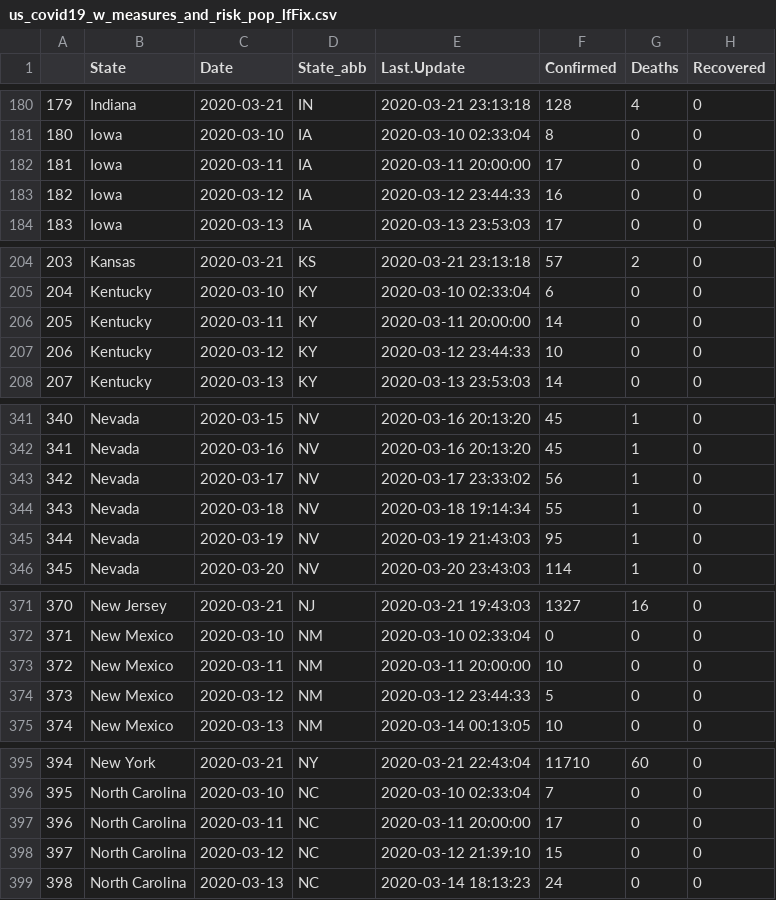
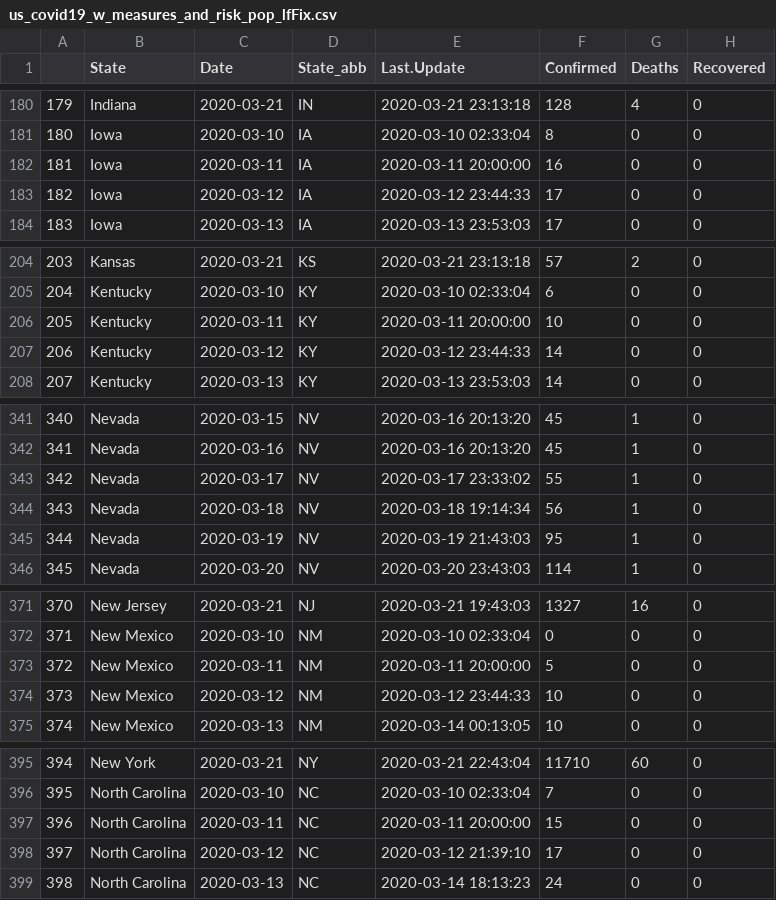
Before and after one commit to meghna-diwan/covid-hackathon, a CSV file: us_covid19_w_measures_and_risk_pop_lfFix.csv, drawn as a sheet; only a part is shown, gaps mark what is left out; the diff covers the shown part only; the diff names each change by its address in the sheet, - before the commit and + after, or states it on an @@ line.

Commit message:
swapped dates in wrong order (7 cases)

```diff
--- a/us_covid19_w_measures_and_risk_pop_lfFix.csv
+++ b/us_covid19_w_measures_and_risk_pop_lfFix.csv
-F182 (Confirmed): 17
+F182 (Confirmed): 16
-F183 (Confirmed): 16
+F183 (Confirmed): 17
-F206 (Confirmed): 14
+F206 (Confirmed): 10
-F207 (Confirmed): 10
+F207 (Confirmed): 14
-F343 (Confirmed): 56
+F343 (Confirmed): 55
-F344 (Confirmed): 55
+F344 (Confirmed): 56
-F373 (Confirmed): 10
+F373 (Confirmed): 5
-F374 (Confirmed): 5
+F374 (Confirmed): 10
-F397 (Confirmed): 17
+F397 (Confirmed): 15
-F398 (Confirmed): 15
+F398 (Confirmed): 17
```
Also changed, not shown: 4 edited cells elsewhere in this file, 1 other file.
